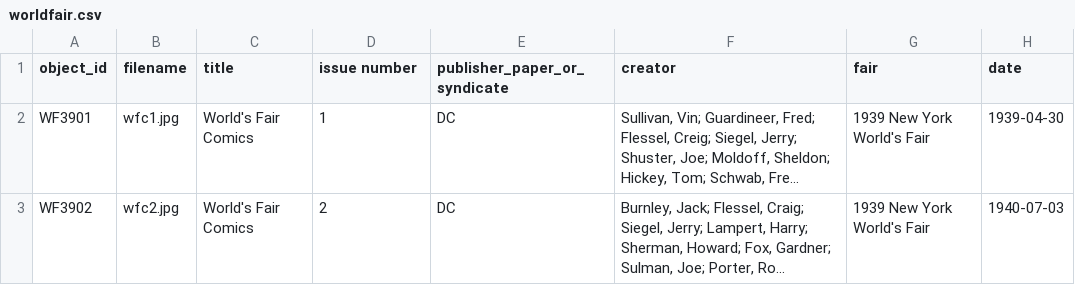
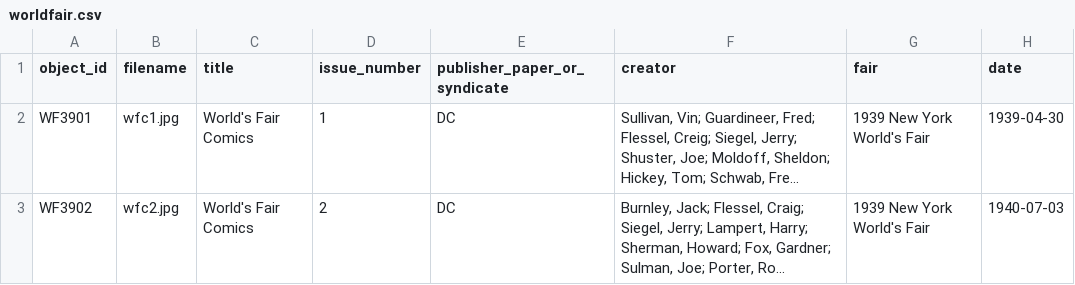
Before and after one commit to kjspies/worldsfaircomics, a CSV file: _data/worldfair.csv, drawn as a sheet; only a part is shown; long unchanged cells end in …; the diff names each change by its address in the sheet, - before the commit and + after, or states it on an @@ line.

Commit message:
Update worldfair.csv

```diff
--- a/_data/worldfair.csv
+++ b/_data/worldfair.csv
-D1: issue number
+D1: issue_number
```
